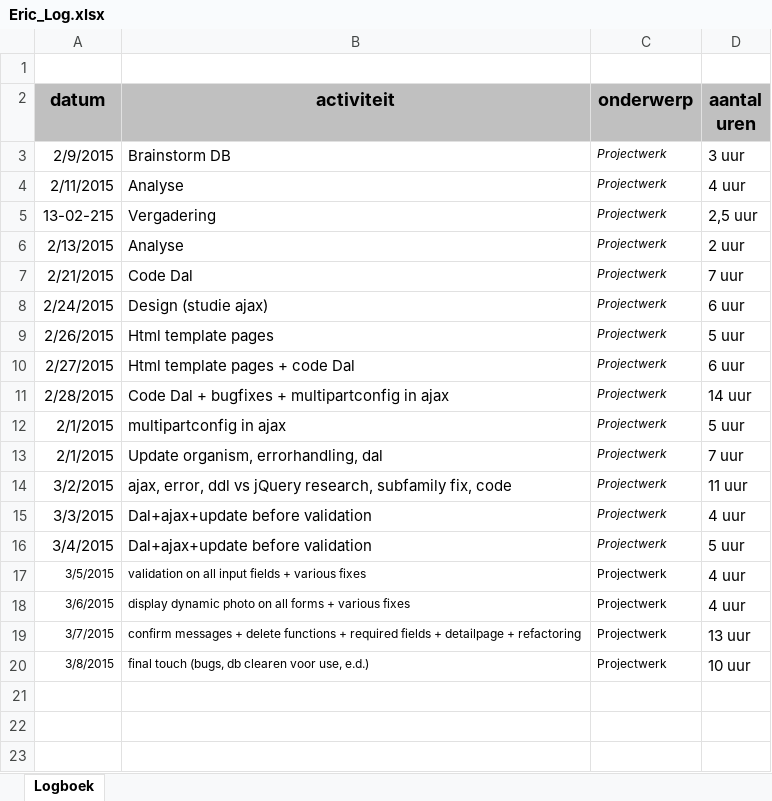
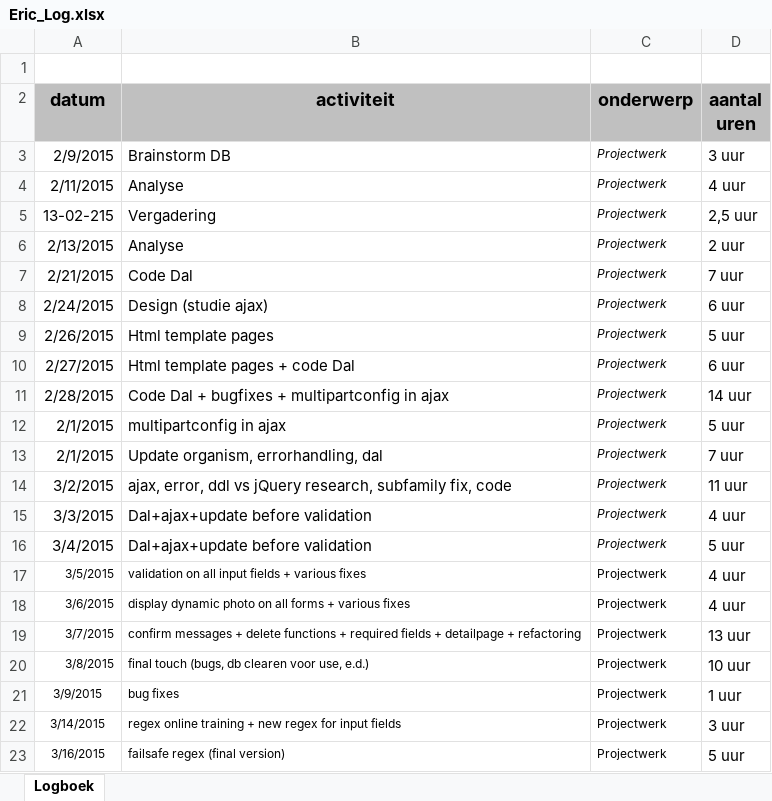
Before and after one commit to Biodiversity-Oman/ProjectOman, an Excel workbook: Doc/Logboeken/Eric_Log.xlsx, sheet Logboek, drawn as a sheet; values as stored, in another font and other column widths than the file's, no borders; charts and pictures not drawn; the diff names each change by its address in the sheet, - before the commit and + after, or states it on an @@ line.

Commit message:
log

```diff
--- a/Doc/Logboeken/Eric_Log.xlsx (sheet Logboek)
+++ b/Doc/Logboeken/Eric_Log.xlsx (sheet Logboek)
+row 21: 3/9/2015 | bug fixes | Projectwerk | 1 uur
+row 22: 3/14/2015 | regex online training + new regex for input fields | Projectwerk | 3 uur
+row 23: 3/16/2015 | failsafe regex (final version) | Projectwerk | 5 uur
```
